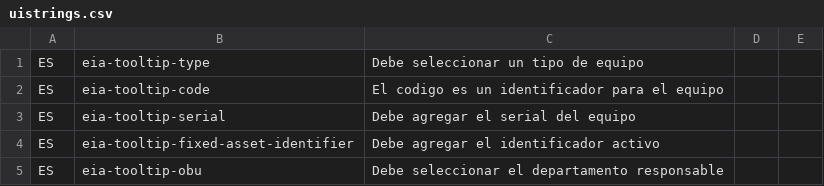
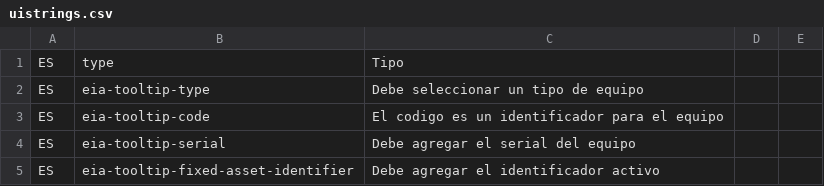
Before and after one commit to idbcgroup/GMH, a CSV file: ejb/src/main/resources/uistrings.csv, drawn as a sheet; only a part is shown; the shorter side is filled out with more unchanged rows; the diff names each change by its address in the sheet, - before the commit and + after, or states it on an @@ line.

Commit message:
se agrego la etiqueta tipo
ES,type,tipo

```diff
--- a/ejb/src/main/resources/uistrings.csv
+++ b/ejb/src/main/resources/uistrings.csv
+row 1: ES | type | Tipo
```
